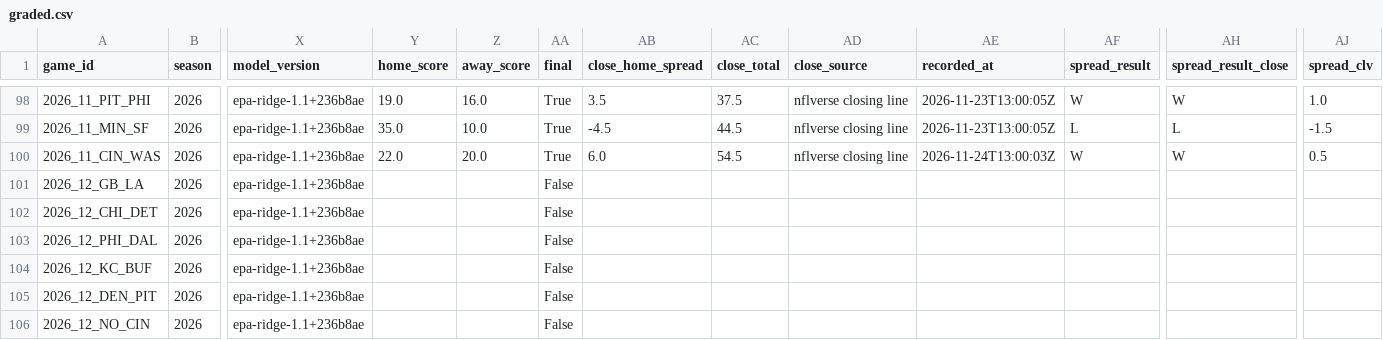
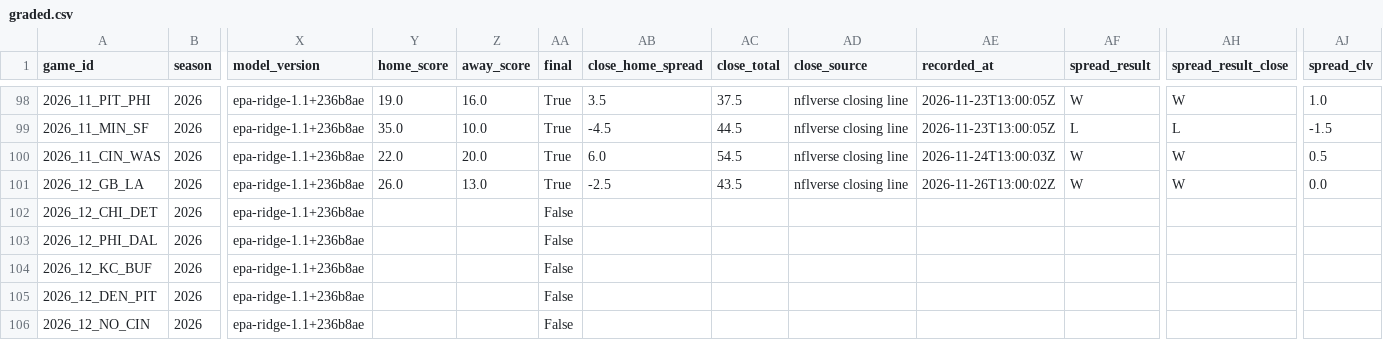
Before and after one commit to RB4000/edge-picks, a CSV file: ledger/graded.csv, drawn as a sheet; only a part is shown, gaps mark what is left out; the diff names each change by its address in the sheet, - before the commit and + after, or states it on an @@ line.

```diff
--- a/ledger/graded.csv
+++ b/ledger/graded.csv
-Y101 (home_score): (empty)
+Y101 (home_score): 26.0
-Z101 (away_score): (empty)
+Z101 (away_score): 13.0
-AA101 (final): False
+AA101 (final): True
-AB101 (close_home_spread): (empty)
+AB101 (close_home_spread): -2.5
-AC101 (close_total): (empty)
+AC101 (close_total): 43.5
-AD101 (close_source): (empty)
+AD101 (close_source): nflverse closing line
-AE101 (recorded_at): (empty)
+AE101 (recorded_at): 2026-11-26T13:00:02Z
-AF101 (spread_result): (empty)
+AF101 (spread_result): W
-AH101 (spread_result_close): (empty)
+AH101 (spread_result_close): W
-AJ101 (spread_clv): (empty)
+AJ101 (spread_clv): 0.0
```
Also changed, not shown: ledger/closing_lines.csv, ledger/line_snapshots.csv.
